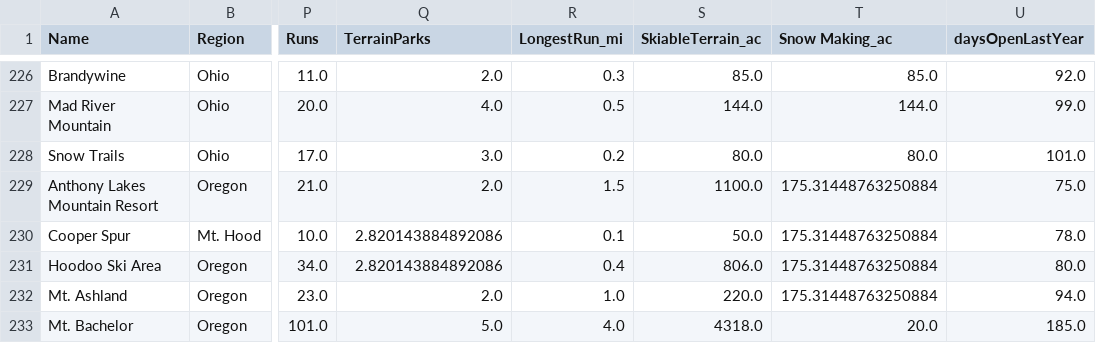
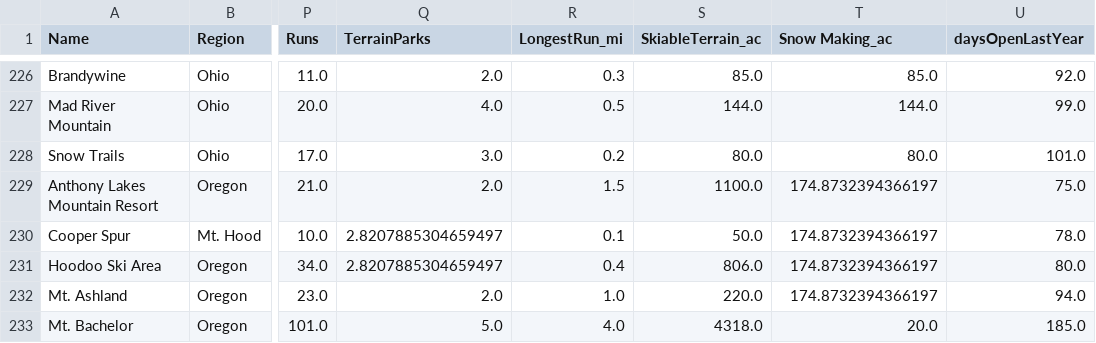
Before and after one commit to ennis-kurt/SpringBoard, a CSV file: Guided Capstone/data/step2_output.csv, drawn as a sheet; only a part is shown, gaps mark what is left out; the diff covers the shown part only; the diff names each change by its address in the sheet, - before the commit and + after, or states it on an @@ line.

```diff
--- a/Guided Capstone/data/step2_output.csv
+++ b/Guided Capstone/data/step2_output.csv
-T229:T232 (Snow Making_ac): 175.31448763250884
+T229:T232 (Snow Making_ac): 174.8732394366197
-Q230:Q231 (TerrainParks): 2.820143884892086
+Q230:Q231 (TerrainParks): 2.8207885304659497
```
Also changed, not shown: 1 added row and 143 edited cells elsewhere in this file, 2 other files.
